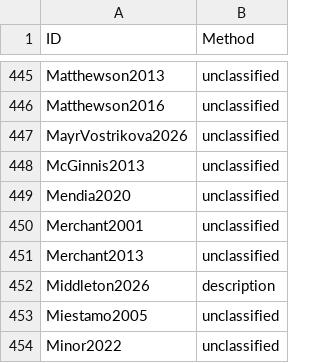
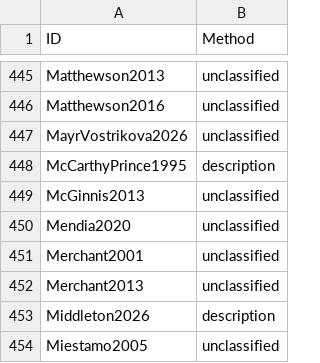
Before and after one commit to linglib-community/linglib, a CSV file: Linglib/Data/Examples/contributions.csv, drawn as a sheet; only a part is shown, gaps mark what is left out; the shorter side is filled out with more unchanged rows.

Commit message:
refactor(Studies/McCarthyPrince1995): derive rankings from unreduplicated tableaux

```diff
--- a/Linglib/Data/Examples/contributions.csv
+++ b/Linglib/Data/Examples/contributions.csv
@@ -447,2 +447,3 @@ Matthewson2016,unclassified
 MayrVostrikova2026,unclassified
+McCarthyPrince1995,description
 McGinnis2013,unclassified
```
Also changed, not shown: 6 other files.
